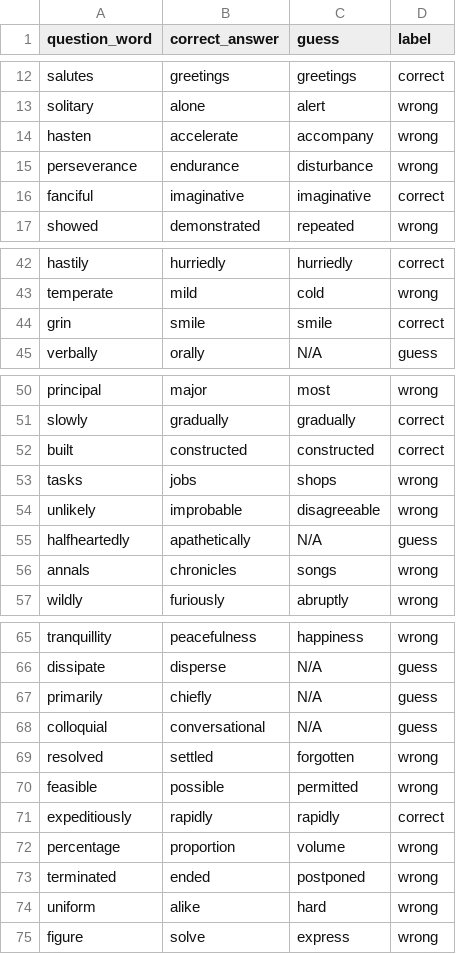
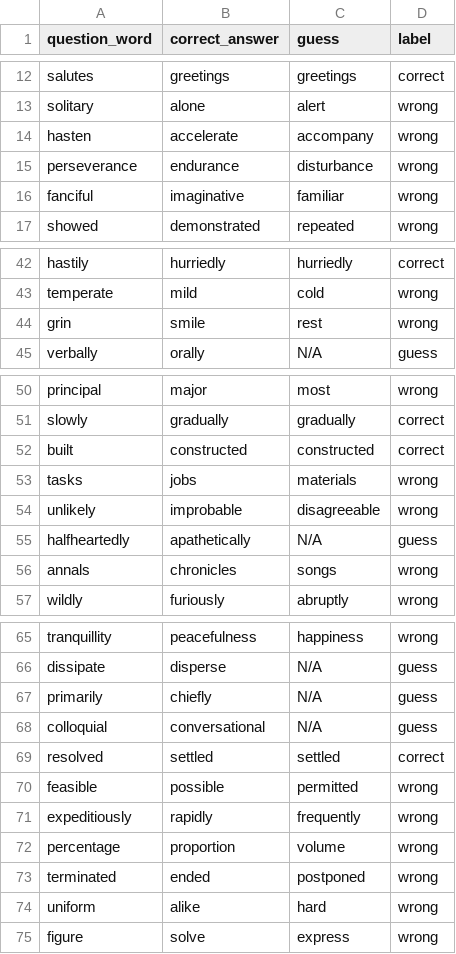
Before and after one commit to endnowfuhfu/A2COMP472, a CSV file: your_own_corpus-E200-W5-details.csv, drawn as a sheet; only a part is shown, gaps mark what is left out.

```diff
--- a/your_own_corpus-E200-W5-details.csv
+++ b/your_own_corpus-E200-W5-details.csv
@@ -15,3 +15,3 @@ hasten,accelerate,accompany,wrong
 perseverance,endurance,disturbance,wrong
-fanciful,imaginative,imaginative,correct
+fanciful,imaginative,familiar,wrong
 showed,demonstrated,repeated,wrong
@@ -43,3 +43,3 @@ hastily,hurriedly,hurriedly,correct
 temperate,mild,cold,wrong
-grin,smile,smile,correct
+grin,smile,rest,wrong
 verbally,orally,N/A,guess
@@ -52,3 +52,3 @@ slowly,gradually,gradually,correct
 built,constructed,constructed,correct
-tasks,jobs,shops,wrong
+tasks,jobs,materials,wrong
 unlikely,improbable,disagreeable,wrong
@@ -68,5 +68,5 @@ primarily,chiefly,N/A,guess
 colloquial,conversational,N/A,guess
-resolved,settled,forgotten,wrong
+resolved,settled,settled,correct
 feasible,possible,permitted,wrong
-expeditiously,rapidly,rapidly,correct
+expeditiously,rapidly,frequently,wrong
 percentage,proportion,volume,wrong
```
Also changed, not shown: analysis.csv, glove-twitter-200-details.csv, 13 other files.
